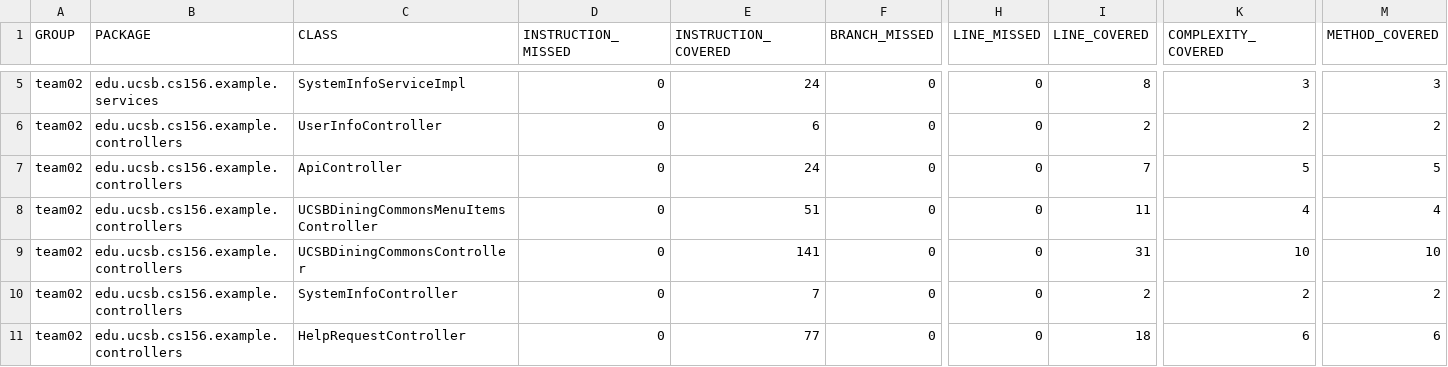
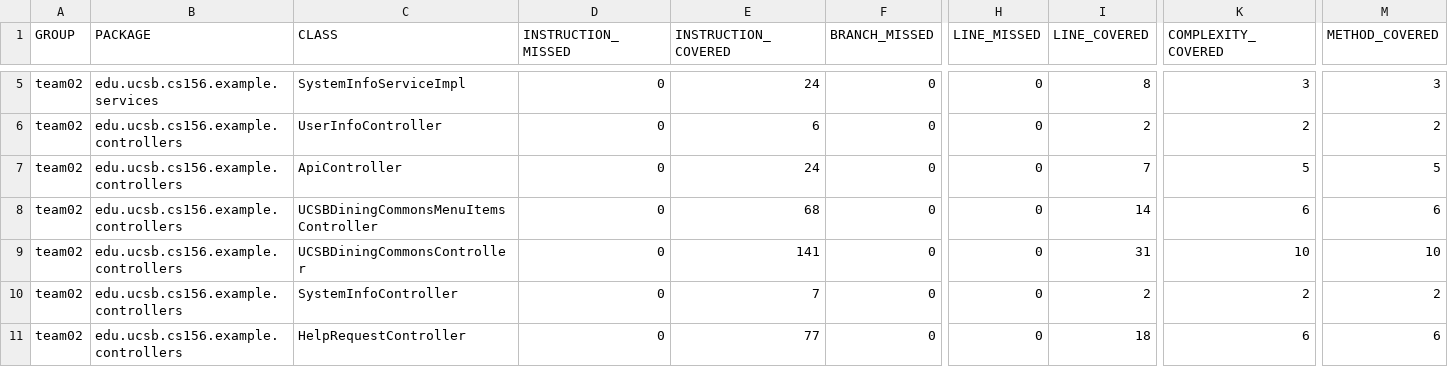
Before and after one commit to ucsb-cs156-f23/team02-f23-5pm-2, a CSV file: jacoco/jacoco.csv, drawn as a sheet; only a part is shown, gaps mark what is left out; the diff names each change by its address in the sheet, - before the commit and + after, or states it on an @@ line.

```diff
--- a/jacoco/jacoco.csv
+++ b/jacoco/jacoco.csv
-E8 (INSTRUCTION_COVERED): 51
+E8 (INSTRUCTION_COVERED): 68
-I8 (LINE_COVERED): 11
+I8 (LINE_COVERED): 14
-K8 (COMPLEXITY_COVERED): 4
+K8 (COMPLEXITY_COVERED): 6
-M8 (METHOD_COVERED): 4
+M8 (METHOD_COVERED): 6
```
Also changed, not shown: 7 other files.
